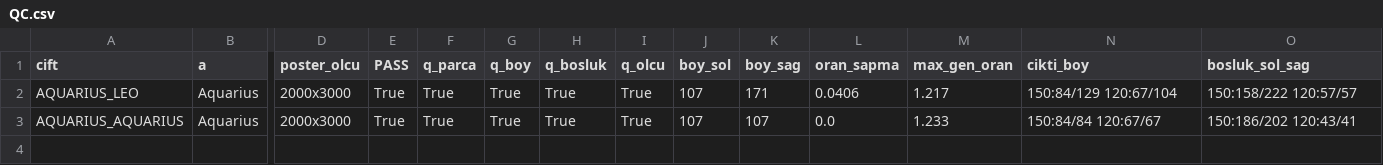
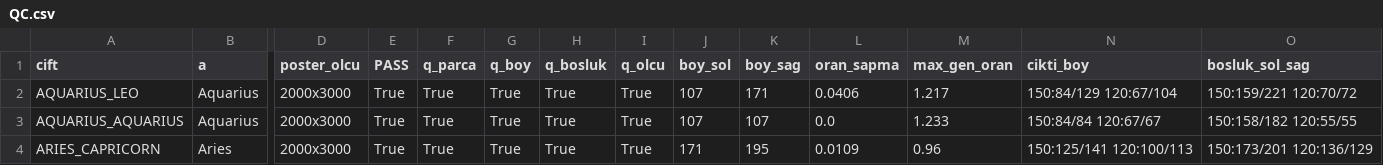
Before and after one commit to caliserdar-maker/astrolove-ops, a CSV file: ornek/QC.csv, drawn as a sheet; only a part is shown, gaps mark what is left out; rows hold the shown columns only; the diff names each change by its address in the sheet, - before the commit and + after, or states it on an @@ line.

```diff
--- a/ornek/QC.csv
+++ b/ornek/QC.csv
-O2 (bosluk_sol_sag): 150:158/222 120:57/57
+O2 (bosluk_sol_sag): 150:159/221 120:70/72
-O3 (bosluk_sol_sag): 150:186/202 120:43/41
+O3 (bosluk_sol_sag): 150:158/182 120:55/55
+row 4: ARIES_CAPRICORN | Aries | 2000x3000 | True | True | True | True | True | 171 | 195 | 0.0109 | 0.96 | 150:125/141 120:100/113 | 150:173/201 120:136/129
```
Also changed, not shown: 11 other files.
